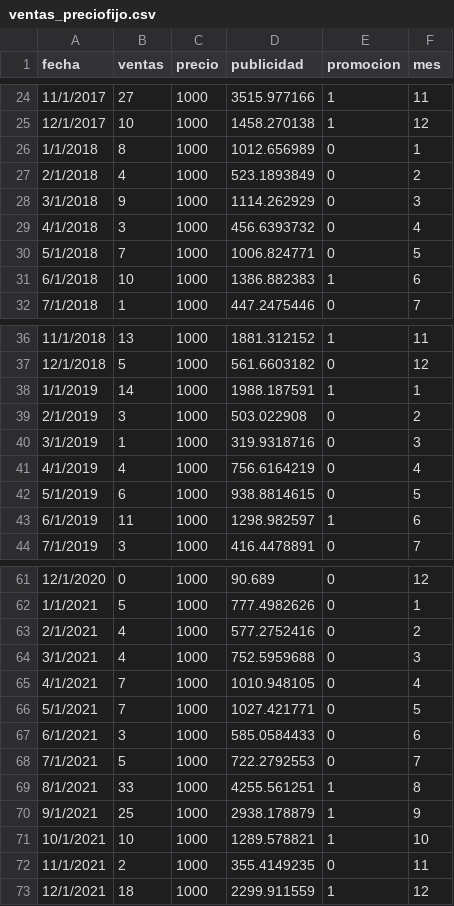
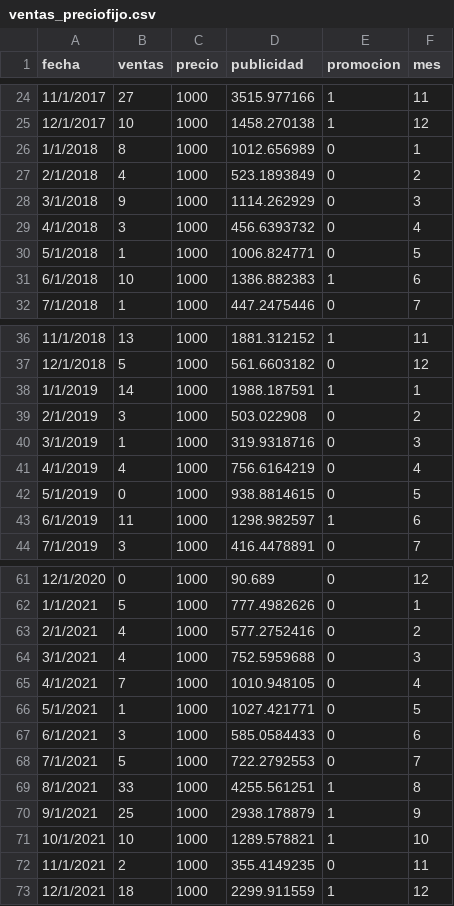
Before and after one commit to rogon666/UMSA, a CSV file: 2026/MLMLG_2026/datos/ventas_preciofijo.csv, drawn as a sheet; only a part is shown, gaps mark what is left out; the diff covers the shown part only.

Commit message:
Update ventas_preciofijo.csv

```diff
--- a/2026/MLMLG_2026/datos/ventas_preciofijo.csv
+++ b/2026/MLMLG_2026/datos/ventas_preciofijo.csv
@@ -29,3 +29,3 @@ fecha,ventas,precio,publicidad,promocion,mes
 4/1/2018,3,1000,456.6393732,0,4
-5/1/2018,7,1000,1006.824771,0,5
+5/1/2018,1,1000,1006.824771,0,5
 6/1/2018,10,1000,1386.882383,1,6
@@ -41,3 +41,3 @@ fecha,ventas,precio,publicidad,promocion,mes
 4/1/2019,4,1000,756.6164219,0,4
-5/1/2019,6,1000,938.8814615,0,5
+5/1/2019,0,1000,938.8814615,0,5
 6/1/2019,11,1000,1298.982597,1,6
@@ -65,3 +65,3 @@ fecha,ventas,precio,publicidad,promocion,mes
 4/1/2021,7,1000,1010.948105,0,4
-5/1/2021,7,1000,1027.421771,0,5
+5/1/2021,1,1000,1027.421771,0,5
 6/1/2021,3,1000,585.0584433,0,6
```
Also changed, not shown: 9 edited cells elsewhere in this file.
